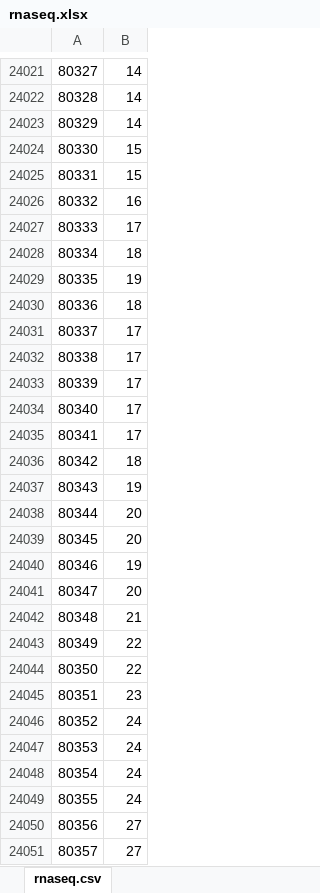
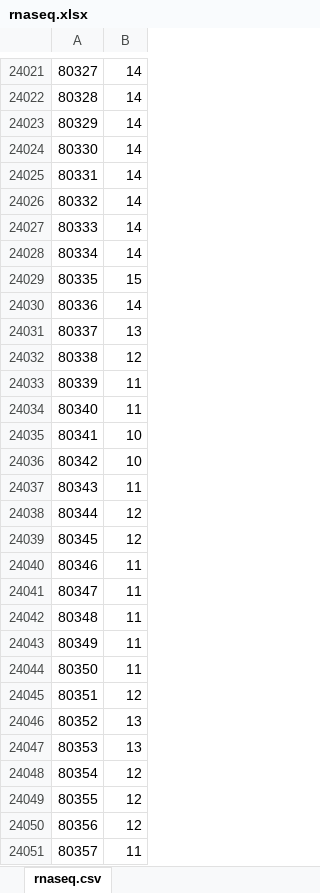
Before and after one commit to fox016/bioinformatics, an Excel workbook: mapping/rnaseq.xlsx, sheet rnaseq.csv, drawn as a sheet; only a part is shown, gaps mark what is left out; values as stored, in another font and other column widths than the file's, no borders; charts and pictures not drawn; the diff covers the shown part only; the diff names each change by its address in the sheet, - before the commit and + after, or states it on an @@ line.

Commit message:
new rnaseq xl file

```diff
--- a/mapping/rnaseq.xlsx (sheet rnaseq.csv)
+++ b/mapping/rnaseq.xlsx (sheet rnaseq.csv)
-B24024:B24025: 15
+B24024:B24025: 14
-B24026: 16
+B24026: 14
-B24027: 17
+B24027: 14
-B24028: 18
+B24028: 14
-B24029: 19
+B24029: 15
-B24030: 18
+B24030: 14
-B24031: 17
+B24031: 13
-B24032: 17
+B24032: 12
-B24033:B24034: 17
+B24033:B24034: 11
-B24035: 17
+B24035: 10
-B24036: 18
+B24036: 10
-B24037: 19
+B24037: 11
-B24038:B24039: 20
+B24038:B24039: 12
-B24040: 19
+B24040: 11
-B24041: 20
+B24041: 11
-B24042: 21
+B24042: 11
-B24043:B24044: 22
+B24043:B24044: 11
-B24045: 23
+B24045: 12
-B24046:B24047: 24
+B24046:B24047: 13
-B24048:B24049: 24
+B24048:B24049: 12
-B24050: 27
+B24050: 12
-B24051: 27
+B24051: 11
```
Also changed, not shown: 284 edited cells elsewhere in this sheet, charts or pictures.
